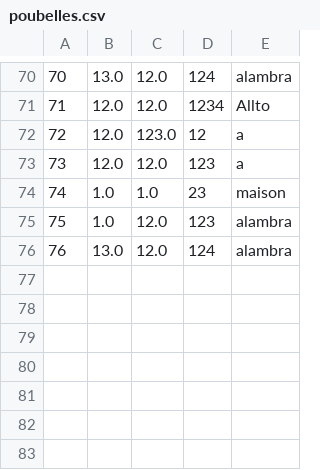
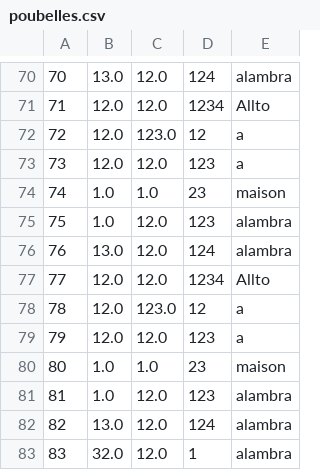
Before and after one commit to sylwan-bouderbala/JavaPrro, a CSV file: datas/poubelles.csv, drawn as a sheet; only a part is shown, gaps mark what is left out; the diff names each change by its address in the sheet, - before the commit and + after, or states it on an @@ line.

```diff
--- a/datas/poubelles.csv
+++ b/datas/poubelles.csv
+row 77: 77 | 12.0 | 12.0 | 1234 | Allto
+row 78: 78 | 12.0 | 123.0 | 12 | a
+row 79: 79 | 12.0 | 12.0 | 123 | a
+row 80: 80 | 1.0 | 1.0 | 23 | maison
+row 81: 81 | 1.0 | 12.0 | 123 | alambra
+row 82: 82 | 13.0 | 12.0 | 124 | alambra
+row 83: 83 | 32.0 | 12.0 | 1 | alambra
```
Also changed, not shown: 2 other files.
